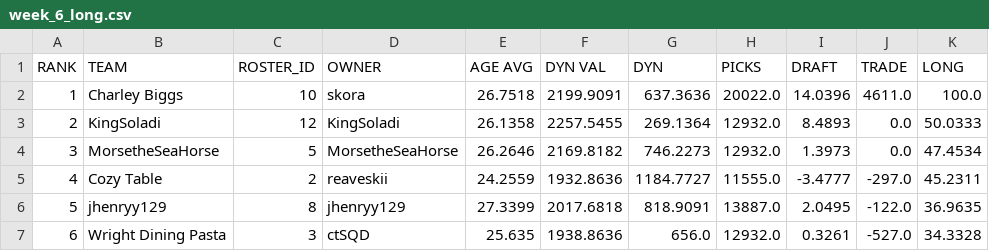
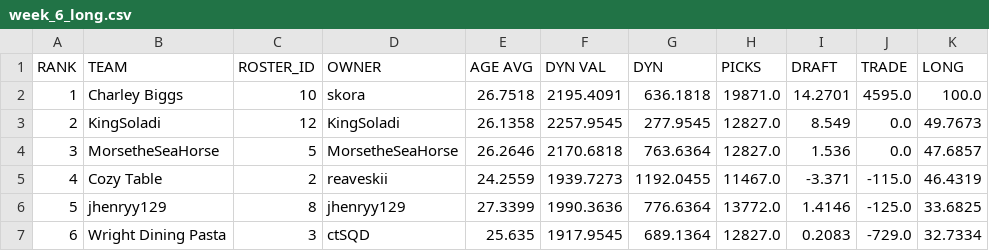
Before and after one commit to le-pantman/dynasty-power-rankings, a CSV file: reports/2026/week_6_csv/week_6_long.csv, drawn as a sheet; only a part is shown; the diff covers the shown part only.

```diff
--- a/reports/2026/week_6_csv/week_6_long.csv
+++ b/reports/2026/week_6_csv/week_6_long.csv
@@ -1,7 +1,7 @@
 RANK,TEAM,ROSTER_ID,OWNER,AGE AVG,DYN VAL,DYN,PICKS,DRAFT,TRADE,LONG
-1,Charley Biggs,10,skora,26.7518,2199.9091,637.3636,20022.0,14.0396,4611.0,100.0
-2,KingSoladi,12,KingSoladi,26.1358,2257.5455,269.1364,12932.0,8.4893,0.0,50.0333
-3,MorsetheSeaHorse,5,MorsetheSeaHorse,26.2646,2169.8182,746.2273,12932.0,1.3973,0.0,47.4534
-4,Cozy Table,2,reaveskii,24.2559,1932.8636,1184.7727,11555.0,-3.4777,-297.0,45.2311
-5,jhenryy129,8,jhenryy129,27.3399,2017.6818,818.9091,13887.0,2.0495,-122.0,36.9635
-6,Wright Dining Pasta,3,ctSQD,25.635,1938.8636,656.0,12932.0,0.3261,-527.0,34.3328
+1,Charley Biggs,10,skora,26.7518,2195.4091,636.1818,19871.0,14.2701,4595.0,100.0
+2,KingSoladi,12,KingSoladi,26.1358,2257.9545,277.9545,12827.0,8.549,0.0,49.7673
+3,MorsetheSeaHorse,5,MorsetheSeaHorse,26.2646,2170.6818,763.6364,12827.0,1.536,0.0,47.6857
+4,Cozy Table,2,reaveskii,24.2559,1939.7273,1192.0455,11467.0,-3.371,-115.0,46.4319
+5,jhenryy129,8,jhenryy129,27.3399,1990.3636,776.6364,13772.0,1.4146,-125.0,33.6825
+6,Wright Dining Pasta,3,ctSQD,25.635,1917.9545,689.1364,12827.0,0.2083,-729.0,32.7334
```
Also changed, not shown: 42 edited cells elsewhere in this file, reports/2026/week_6_csv/week_6_overall.csv, reports/2026/week_6_csv/week_6_pwr.csv, 1 other file.
